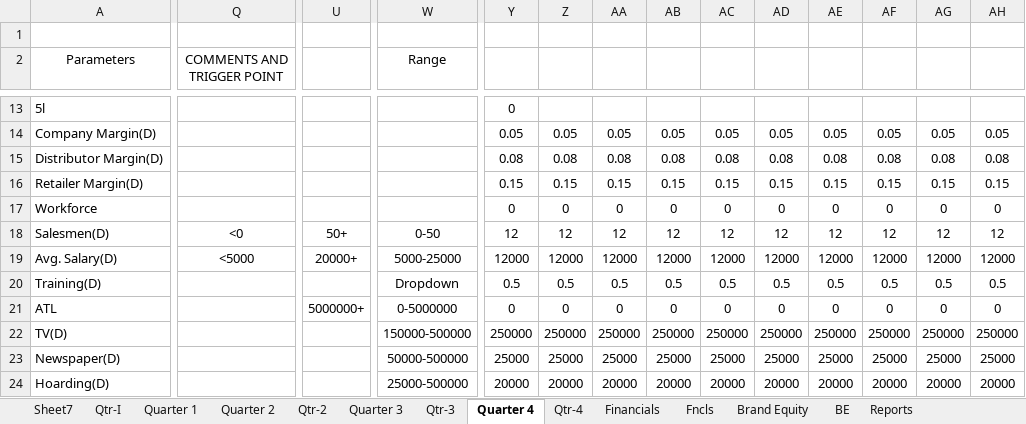
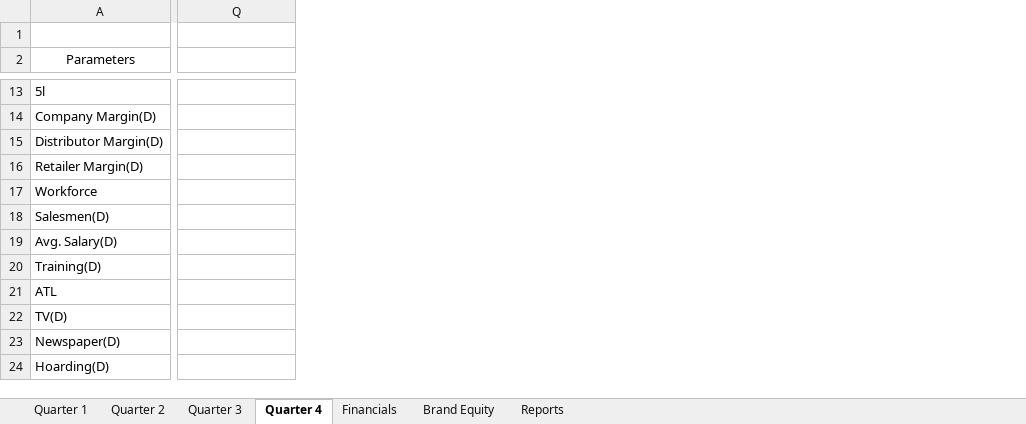
Before and after one commit to nilavghosh/MSim, an Excel workbook: MSim/App_Data/GameModel/FMCG.xlsx, sheet Quarter 4, drawn as a sheet; only a part is shown, gaps mark what is left out; values as stored, in another font and other column widths than the file's, no borders; the diff covers the shown part only; the diff names each change by its address in the sheet, - before the commit and + after, or states it on an @@ line.

```diff
--- a/MSim/App_Data/GameModel/FMCG.xlsx (sheet Quarter 4)
+++ b/MSim/App_Data/GameModel/FMCG.xlsx (sheet Quarter 4)
-sheet tab: Sheet7
-sheet tab: Qtr-I
-sheet tab: Qtr-2
-sheet tab: Qtr-3
-sheet tab: Qtr-4
-sheet tab: Fncls
-sheet tab: BE
-column U, rows 18-21: 50+ | 20000+ |  | 5000000+
-column W (Range), rows 18-24: 0-50 | 5000-25000 | Dropdown | 0-5000000 | 150000-500000 | 50000-500000 | 25000-500000
-column Y, rows 13-24: 0 | 0.05 | 0.08 | 0.15 | 0 | 12 | 12000 | 0.5 | 0 | 250000 | 25000 | 20000
-column Z, rows 14-24: 0.05 | 0.08 | 0.15 | 0 | 12 | 12000 | 0.5 | 0 | 250000 | 25000 | 20000
-column AA, rows 14-24: 0.05 | 0.08 | 0.15 | 0 | 12 | 12000 | 0.5 | 0 | 250000 | 25000 | 20000
-column AB, rows 14-24: 0.05 | 0.08 | 0.15 | 0 | 12 | 12000 | 0.5 | 0 | 250000 | 25000 | 20000
-column AC, rows 14-24: 0.05 | 0.08 | 0.15 | 0 | 12 | 12000 | 0.5 | 0 | 250000 | 25000 | 20000
-column AD, rows 14-24: 0.05 | 0.08 | 0.15 | 0 | 12 | 12000 | 0.5 | 0 | 250000 | 25000 | 20000
-column AE, rows 14-24: 0.05 | 0.08 | 0.15 | 0 | 12 | 12000 | 0.5 | 0 | 250000 | 25000 | 20000
-column AF, rows 14-24: 0.05 | 0.08 | 0.15 | 0 | 12 | 12000 | 0.5 | 0 | 250000 | 25000 | 20000
-column AG, rows 14-24: 0.05 | 0.08 | 0.15 | 0 | 12 | 12000 | 0.5 | 0 | 250000 | 25000 | 20000
-column AH, rows 14-24: 0.05 | 0.08 | 0.15 | 0 | 12 | 12000 | 0.5 | 0 | 250000 | 25000 | 20000
-Q2: COMMENTS AND TRIGGER POINT
+Q2: (empty)
-Q18: <0
+Q18: (empty)
-Q19: <5000
+Q19: (empty)
```
Also changed, not shown: 2 removed columns and 35 edited cells elsewhere in this sheet, sheet Quarter 1, sheet Financials, sheet Quarter 3, sheet Quarter 2, formulas that keep their value, charts or pictures, 22 other files.
